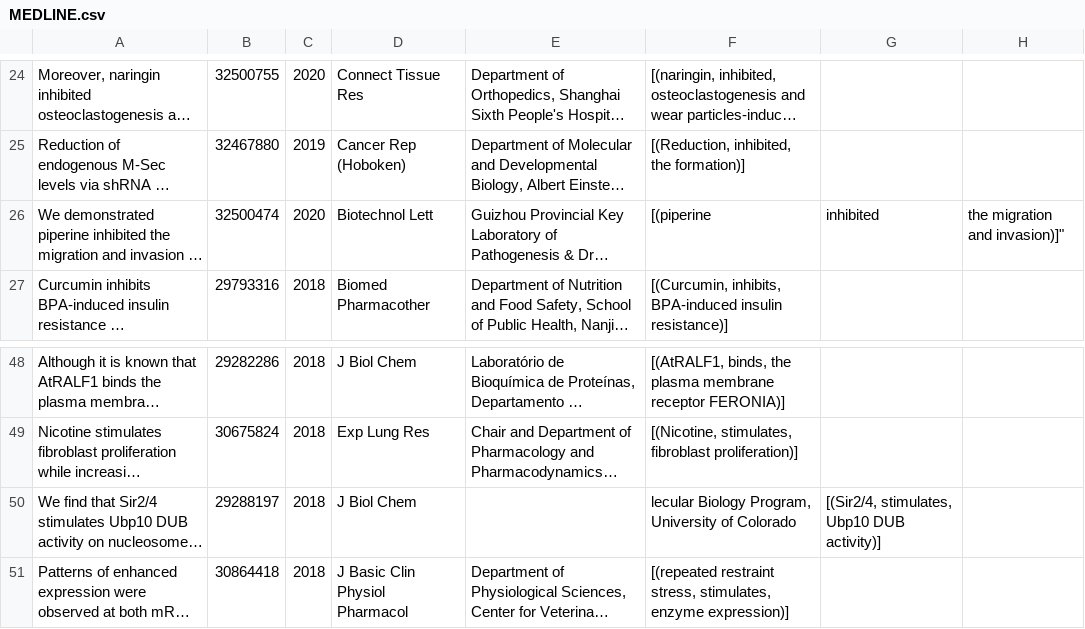
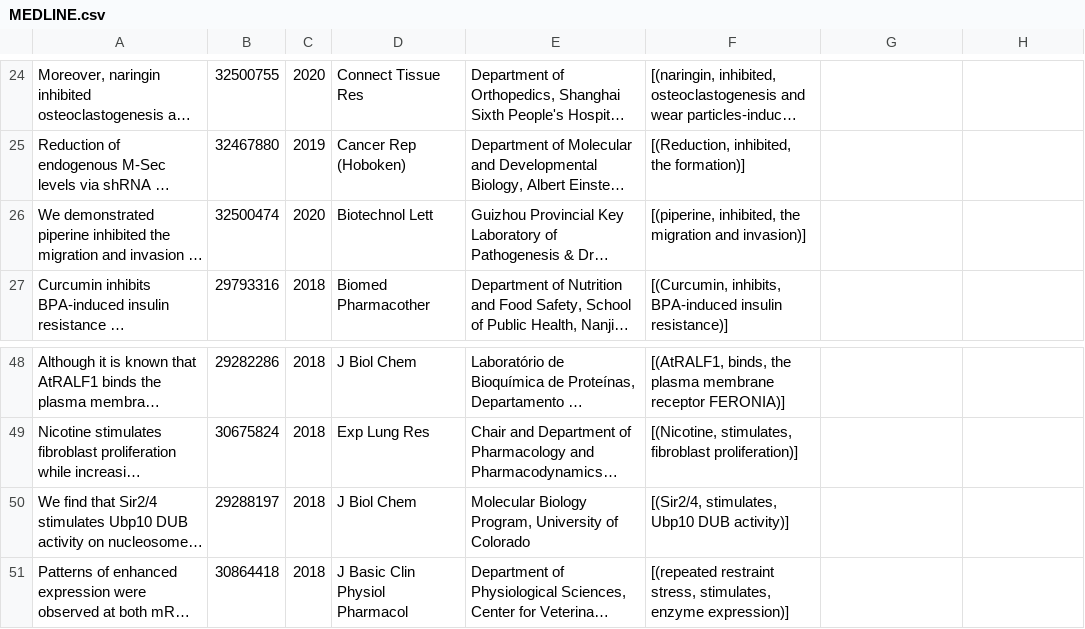
Before and after one commit to jsch8q/CS372_NLP_with_NLTK, a CSV file: MEDLINE.csv, drawn as a sheet; only a part is shown, gaps mark what is left out; long unchanged cells end in …; the diff names each change by its address in the sheet, - before the commit and + after, or states it on an @@ line.

Commit message:
HW4 data

```diff
--- a/MEDLINE.csv
+++ b/MEDLINE.csv
-F26: [(piperine
+F26: [(piperine, inhibited, the migration and invasion)]
-G26: inhibited
+G26: (empty)
-H26: the migration and invasion)]"
+H26: (empty)
-E50: (empty)
+E50: Molecular Biology Program, University of Colorado
-F50: lecular Biology Program, University of Colorado
+F50: [(Sir2/4, stimulates, Ubp10 DUB activity)]
-G50: [(Sir2/4, stimulates, Ubp10 DUB activity)]
+G50: (empty)
```
